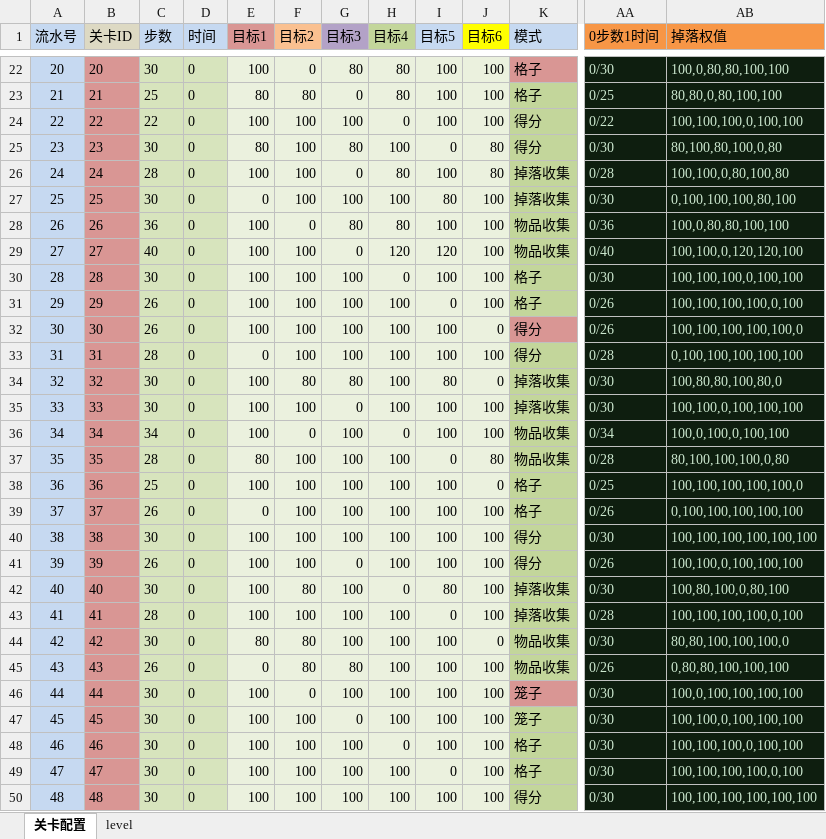
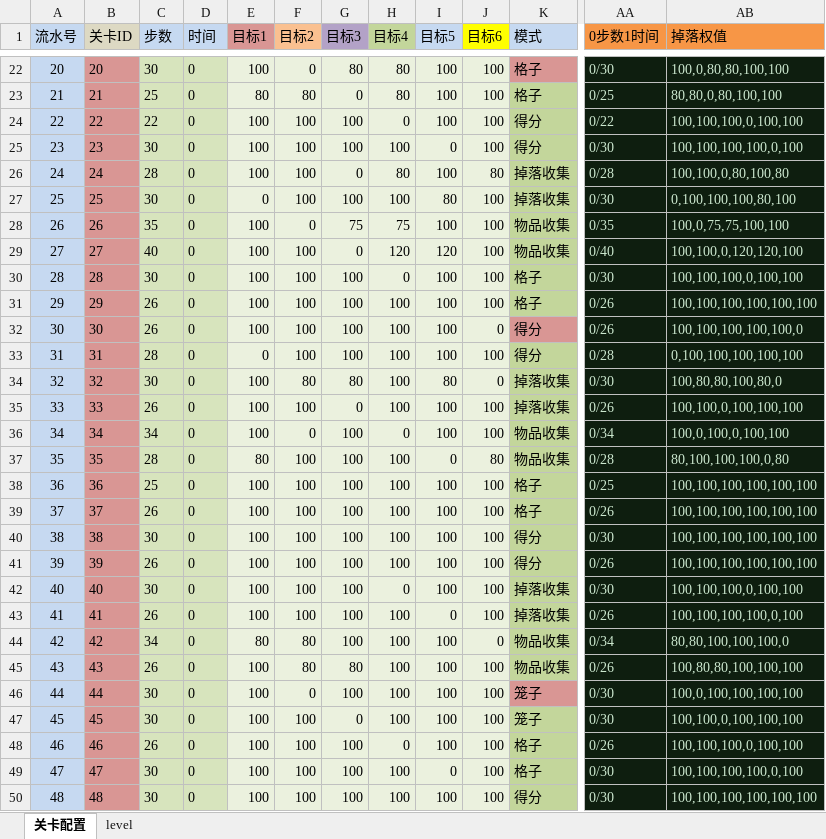
Before and after one commit to jonntd/zhoulu, an Excel workbook: JuiceFlow文档/JuiceFlowLevel.xlsm, sheet 关卡配置, drawn as a sheet; only a part is shown, gaps mark what is left out; values as stored, in another font and other column widths than the file's, no borders; conditional formats not drawn; the diff covers the shown part only; the diff names each change by its address in the sheet, - before the commit and + after, or states it on an @@ line.

```diff
--- a/JuiceFlow文档/JuiceFlowLevel.xlsm (sheet 关卡配置)
+++ b/JuiceFlow文档/JuiceFlowLevel.xlsm (sheet 关卡配置)
-E25 (目标1): 80
+E25 (目标1): 100
-G25 (目标3): 80
+G25 (目标3): 100
-J25 (目标6): 80
+J25 (目标6): 100
-AB25 (掉落权值): 80,100,80,100,0,80
+AB25 (掉落权值): 100,100,100,100,0,100
-C28 (步数): 36
+C28 (步数): 35
-G28 (目标3): 80
+G28 (目标3): 75
-H28 (目标4): 80
+H28 (目标4): 75
-AA28 (0步数1时间): 0/36
+AA28 (0步数1时间): 0/35
-AB28 (掉落权值): 100,0,80,80,100,100
+AB28 (掉落权值): 100,0,75,75,100,100
-I31 (目标5): 0
+I31 (目标5): 100
-AB31 (掉落权值): 100,100,100,100,0,100
+AB31 (掉落权值): 100,100,100,100,100,100
-C35 (步数): 30
+C35 (步数): 26
-AA35 (0步数1时间): 0/30
+AA35 (0步数1时间): 0/26
-J38 (目标6): 0
+J38 (目标6): 100
-AB38 (掉落权值): 100,100,100,100,100,0
+AB38 (掉落权值): 100,100,100,100,100,100
-E39 (目标1): 0
+E39 (目标1): 100
-AB39 (掉落权值): 0,100,100,100,100,100
+AB39 (掉落权值): 100,100,100,100,100,100
-G41 (目标3): 0
+G41 (目标3): 100
-AB41 (掉落权值): 100,100,0,100,100,100
+AB41 (掉落权值): 100,100,100,100,100,100
-F42 (目标2): 80
+F42 (目标2): 100
-I42 (目标5): 80
+I42 (目标5): 100
-AB42 (掉落权值): 100,80,100,0,80,100
+AB42 (掉落权值): 100,100,100,0,100,100
-C43 (步数): 28
+C43 (步数): 26
-AA43 (0步数1时间): 0/28
+AA43 (0步数1时间): 0/26
-C44 (步数): 30
+C44 (步数): 34
-AA44 (0步数1时间): 0/30
+AA44 (0步数1时间): 0/34
-E45 (目标1): 0
+E45 (目标1): 100
-AB45 (掉落权值): 0,80,80,100,100,100
+AB45 (掉落权值): 100,80,80,100,100,100
-C48 (步数): 30
+C48 (步数): 26
-AA48 (0步数1时间): 0/30
+AA48 (0步数1时间): 0/26
```
Also changed, not shown: 32 edited cells elsewhere in this sheet, sheet level, 43 other files.
